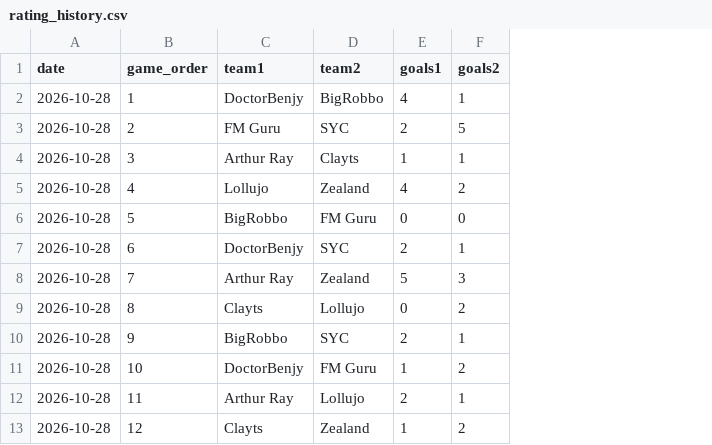
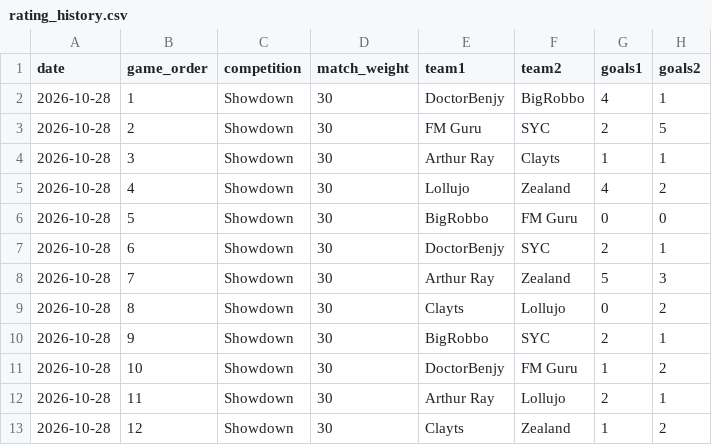
Before and after one commit to rogers1000/fm_draft, a CSV file: output/rating_history.csv, drawn as a sheet; only a part is shown; the diff names each change by its address in the sheet, - before the commit and + after, or states it on an @@ line.

```diff
--- a/output/rating_history.csv
+++ b/output/rating_history.csv
+column C (competition), rows 2-13: all Showdown
+column D (match_weight), rows 2-13: all 30
```
